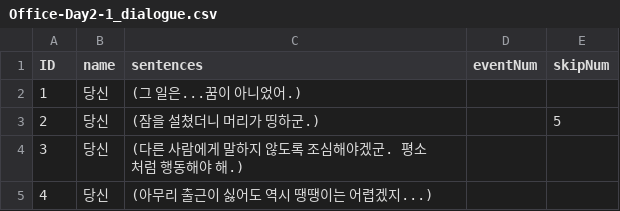
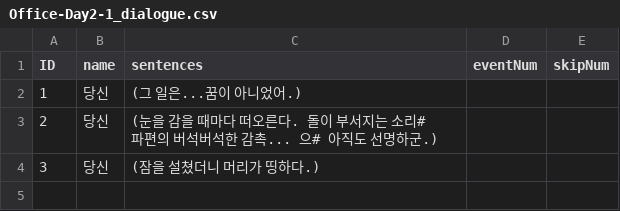
Before and after one commit to suacho0107/Pygmalion, a CSV file: Assets/Resources/Office-Day2-1_dialogue.csv, drawn as a sheet.

```diff
--- a/Assets/Resources/Office-Day2-1_dialogue.csv
+++ b/Assets/Resources/Office-Day2-1_dialogue.csv
@@ -2,4 +2,3 @@ ID,name,sentences,eventNum,skipNum
 1,당신,(그 일은...꿈이 아니었어.),,
-2,당신,(잠을 설쳤더니 머리가 띵하군.),,5
-3,당신,(다른 사람에게 말하지 않도록 조심해야겠군. 평소처럼 행동해야 해.),,
-4,당신,(아무리 출근이 싫어도 역시 땡땡이는 어렵겠지...),,
+2,당신,(눈을 감을 때마다 떠오른다. 돌이 부서지는 소리# 파편의 버석버석한 감촉... 으# 아직도 선명하군.),,
+3,당신,(잠을 설쳤더니 머리가 띵하다.),,
```
Also changed, not shown: Assets/Resources/Office-Day2-2_dialogue.csv, Assets/Resources/Office-Day2-Storage_dialogue.csv.
